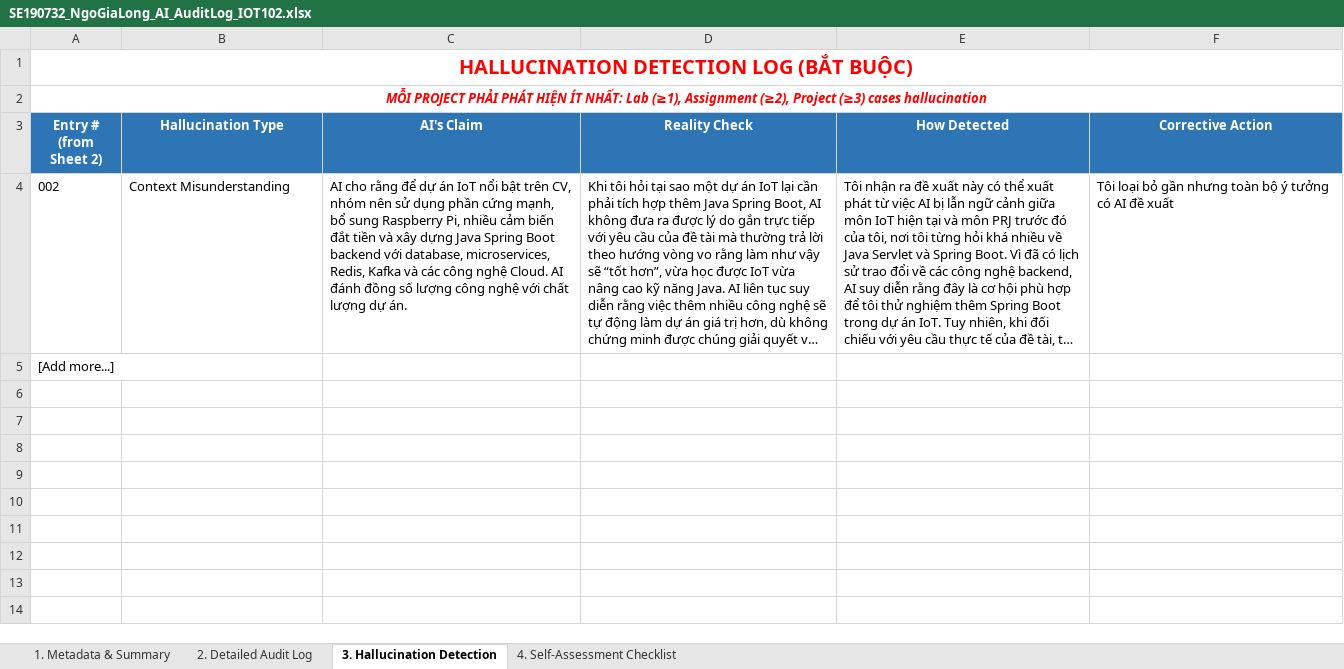
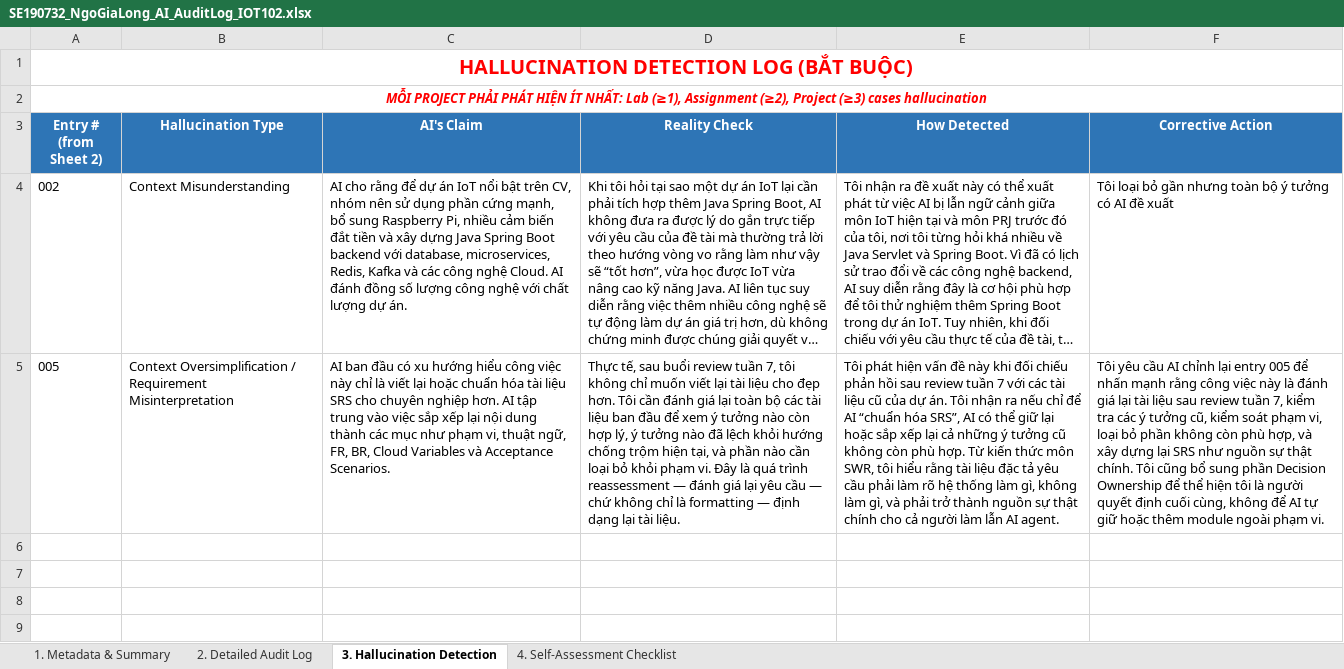
Before and after one commit to NgaiLong49423/iot-kitchen-security-system, an Excel workbook: Docs/SE190732_NgoGiaLong_AI_AuditLog_IOT102.xlsx, sheet 3. Hallucination Detection, drawn as a sheet; only a part is shown; the shorter side is filled out with more unchanged rows; long unchanged cells end in …; values as stored, in another font and other column widths than the file's, no borders; removed rows and columns are numbered as before the commit, all else as after; the diff names each change by its address in the sheet, - before the commit and + after, or states it on an @@ line.

```diff
--- a/Docs/SE190732_NgoGiaLong_AI_AuditLog_IOT102.xlsx (sheet 3. Hallucination Detection)
+++ b/Docs/SE190732_NgoGiaLong_AI_AuditLog_IOT102.xlsx (sheet 3. Hallucination Detection)
-row 5: [Add more...]
+row 5: 005 | Context Oversimplification / Requirement Misinterpretation | AI ban đầu có xu hướng hiểu công việc này chỉ là viết lại hoặc chuẩn hóa tài liệu SRS cho chuyên nghiệp hơn. AI tập trung vào việc sắp xếp lại nội dung thành các mục như phạm vi, thuật ngữ, FR, BR, Cloud Variables và Acceptance Scenarios. | Thực tế, sau buổi review tuần 7, tôi không chỉ muốn viết lại tài liệu cho đẹp hơn. Tôi cần đánh giá lại toàn bộ các tài liệu ban đầu để xem ý tưởng nào còn hợp lý, ý tưởng nào đã lệch khỏi hướng chống trộm hiện tại, và phần nào cần loại bỏ khỏi phạm vi. Đây là quá trình reassessment — đánh giá lại yêu cầu — chứ không chỉ là formatting — định dạng lại tài liệu. | Tôi phát hiện vấn đề này khi đối chiếu phản hồi sau review tuần 7 với các tài liệu cũ của dự án. Tôi nhận ra nếu chỉ để AI “chuẩn hóa SRS”, AI có thể giữ lại hoặc sắp xếp lại cả những ý tưởng cũ không còn phù hợp. Từ kiến thức môn SWR, tôi hiểu rằng tài liệu đặc tả yêu cầu phải làm rõ hệ thống làm gì, không làm gì, và phải trở thành nguồn sự thật chính cho cả người làm lẫn AI agent. | Tôi yêu cầu AI chỉnh lại entry 005 để nhấn mạnh rằng công việc này là đánh giá lại tài liệu sau review tuần 7, kiểm tra các ý tưởng cũ, kiểm soát phạm vi, loại bỏ phần không còn phù hợp, và xây dựng lại SRS như nguồn sự thật chính. Tôi cũng bổ sung phần Decision Ownership để thể hiện tôi là người quyết định cuối cùng, không để AI tự giữ hoặc thêm module ngoài phạm vi.
```
Also changed, not shown: sheet 2. Detailed Audit Log, sheet 1. Metadata & Summary, 28 other files.
